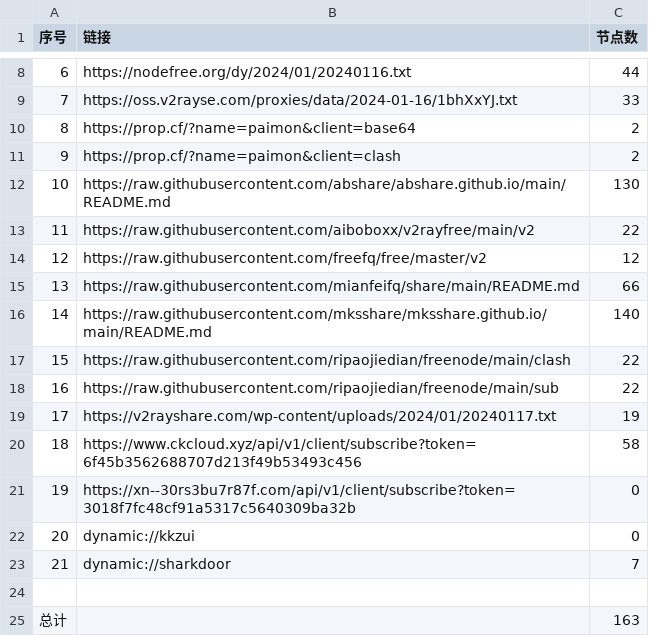
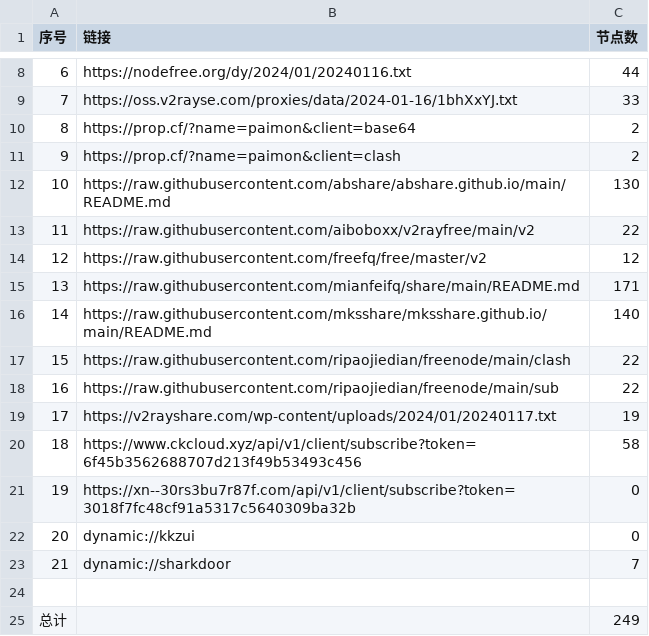
Before and after one commit to yaney01/NoMoreWalls, a CSV file: list_result.csv, drawn as a sheet; only a part is shown, gaps mark what is left out.

```diff
--- a/list_result.csv
+++ b/list_result.csv
@@ -14,3 +14,3 @@
 12,https://raw.githubusercontent.com/freefq/free/master/v2,12
-13,https://raw.githubusercontent.com/mianfeifq/share/main/README.md,66
+13,https://raw.githubusercontent.com/mianfeifq/share/main/README.md,171
 14,https://raw.githubusercontent.com/mksshare/mksshare.github.io/main/README.md,140
@@ -24,2 +24,2 @@
 
-总计,,163
+总计,,249
```
Also changed, not shown: 13 other files.
